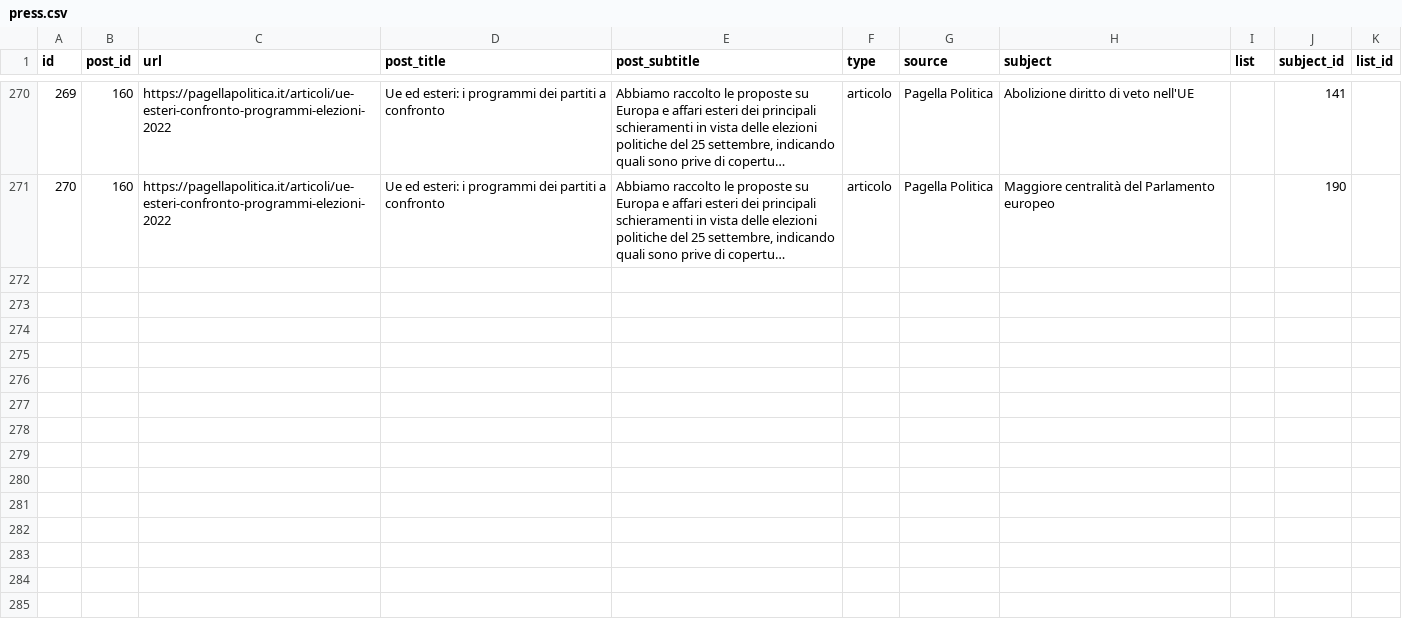
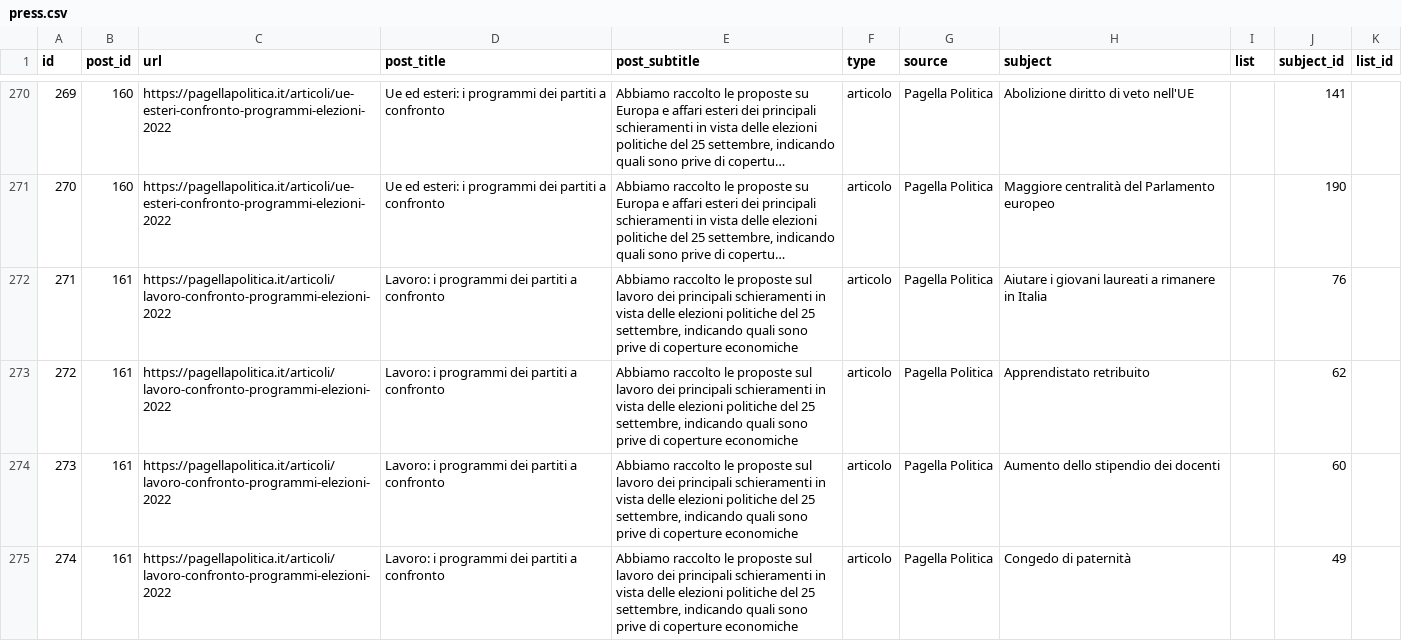
Before and after one commit to indecis-it/data, a CSV file: data/press.csv, drawn as a sheet; only a part is shown, gaps mark what is left out; long unchanged cells end in …; the diff covers the shown part only; the diff names each change by its address in the sheet, - before the commit and + after, or states it on an @@ line.

```diff
--- a/data/press.csv
+++ b/data/press.csv
+row 272: 271 | 161 | https://pagellapolitica.it/articoli/lavoro-confronto-programmi-elezioni-2022 | Lavoro: i programmi dei partiti a confronto | Abbiamo raccolto le proposte sul lavoro dei principali schieramenti in vista delle elezioni politiche del 25 settembre, indicando quali sono prive di coperture economiche | articolo | Pagella Politica | Aiutare i giovani laureati a rimanere in Italia |  | 76
+row 273: 272 | 161 | https://pagellapolitica.it/articoli/lavoro-confronto-programmi-elezioni-2022 | Lavoro: i programmi dei partiti a confronto | Abbiamo raccolto le proposte sul lavoro dei principali schieramenti in vista delle elezioni politiche del 25 settembre, indicando quali sono prive di coperture economiche | articolo | Pagella Politica | Apprendistato retribuito |  | 62
+row 274: 273 | 161 | https://pagellapolitica.it/articoli/lavoro-confronto-programmi-elezioni-2022 | Lavoro: i programmi dei partiti a confronto | Abbiamo raccolto le proposte sul lavoro dei principali schieramenti in vista delle elezioni politiche del 25 settembre, indicando quali sono prive di coperture economiche | articolo | Pagella Politica | Aumento dello stipendio dei docenti |  | 60
+row 275: 274 | 161 | https://pagellapolitica.it/articoli/lavoro-confronto-programmi-elezioni-2022 | Lavoro: i programmi dei partiti a confronto | Abbiamo raccolto le proposte sul lavoro dei principali schieramenti in vista delle elezioni politiche del 25 settembre, indicando quali sono prive di coperture economiche | articolo | Pagella Politica | Congedo di paternità |  | 49
```
Also changed, not shown: 10 added rows elsewhere in this file, data/glossary.csv, data/relic.csv, 5 other files.
